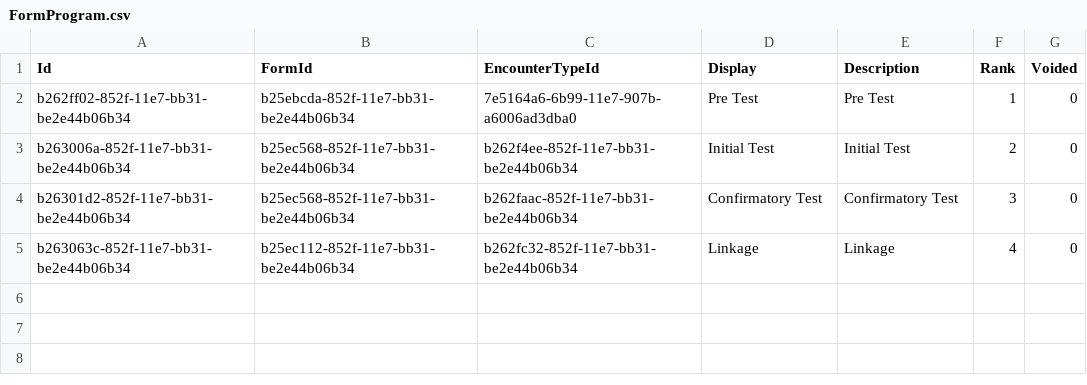
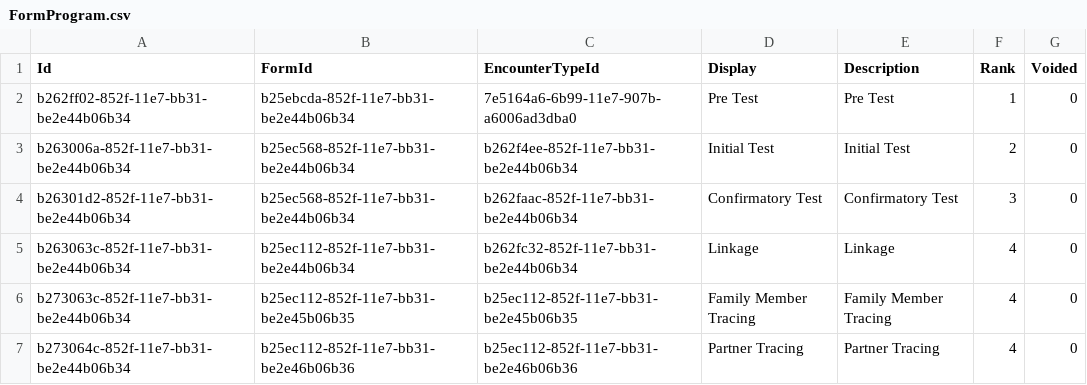
Before and after one commit to palladiumkenya/livehapi, a CSV file: LiveHAPI.Infrastructure/Seed/FormProgram.csv, drawn as a sheet; the diff names each change by its address in the sheet, - before the commit and + after, or states it on an @@ line.

Commit message:
adding new forms

```diff
--- a/LiveHAPI.Infrastructure/Seed/FormProgram.csv
+++ b/LiveHAPI.Infrastructure/Seed/FormProgram.csv
+row 6: b273063c-852f-11e7-bb31-be2e44b06b34 | b25ec112-852f-11e7-bb31-be2e45b06b35 | b25ec112-852f-11e7-bb31-be2e45b06b35 | Family Member Tracing | Family Member Tracing | 4 | 0
+row 7: b273064c-852f-11e7-bb31-be2e44b06b34 | b25ec112-852f-11e7-bb31-be2e46b06b36 | b25ec112-852f-11e7-bb31-be2e46b06b36 | Partner Tracing | Partner Tracing | 4 | 0
```
Also changed, not shown: LiveHAPI.Infrastructure/Seed/EncounterType.csv, LiveHAPI.Infrastructure/Seed/Form.csv, 1 other file.
